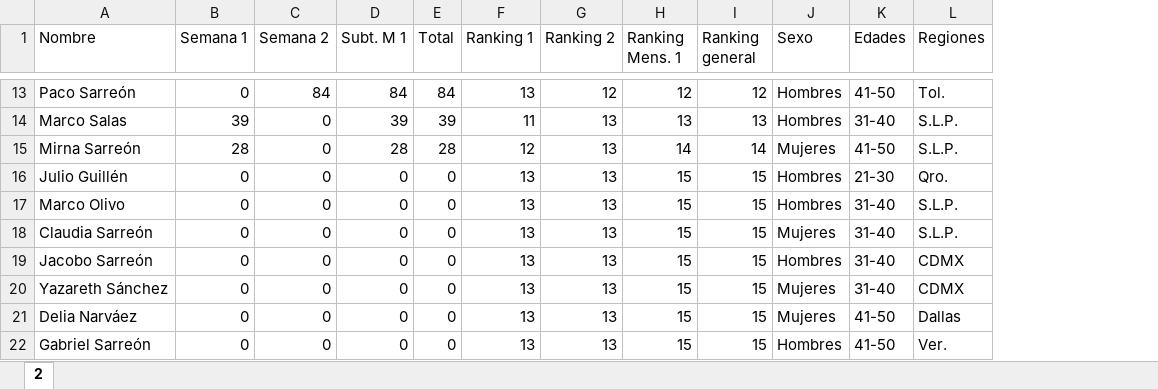
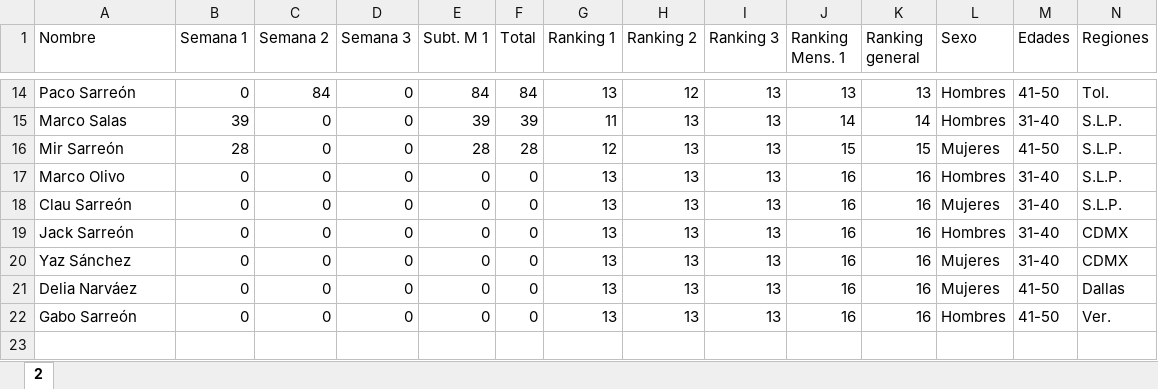
Before and after one commit to rafamartzs/Cuatachos, an Excel workbook: reto_cuatachos.xlsx, sheet 2, drawn as a sheet; only a part is shown, gaps mark what is left out; values as stored, in another font and other column widths than the file's, no borders; removed rows and columns are numbered as before the commit, all else as after; the diff covers the shown part only; the diff names each change by its address in the sheet, - before the commit and + after, or states it on an @@ line.

```diff
--- a/reto_cuatachos.xlsx (sheet 2)
+++ b/reto_cuatachos.xlsx (sheet 2)
+column D (Semana 3), rows 14-22: all 0
+column I (Ranking 3), rows 14-22: all 13
-J14 (Ranking Mens. 1): 12
+J14 (Ranking Mens. 1): 13
-K14 (Ranking general): 12
+K14 (Ranking general): 13
-J15 (Ranking Mens. 1): 13
+J15 (Ranking Mens. 1): 14
-K15 (Ranking general): 13
+K15 (Ranking general): 14
-A16 (Nombre): Mirna Sarreón
+A16 (Nombre): Mir Sarreón
-J16 (Ranking Mens. 1): 14
+J16 (Ranking Mens. 1): 15
-K16 (Ranking general): 14
+K16 (Ranking general): 15
-row 16: Julio Guillén | 0 | 0 | 0 | 0 | 13 | 13 | 15 | 15 | Hombres | 21-30 | Qro.
-J17:J22 (Ranking Mens. 1): 15
+J17:J22 (Ranking Mens. 1): 16
-K17:K22 (Ranking general): 15
+K17:K22 (Ranking general): 16
-A18 (Nombre): Claudia Sarreón
+A18 (Nombre): Clau Sarreón
-A19 (Nombre): Jacobo Sarreón
+A19 (Nombre): Jack Sarreón
-A20 (Nombre): Yazareth Sánchez
+A20 (Nombre): Yaz Sánchez
-A22 (Nombre): Gabriel Sarreón
+A22 (Nombre): Gabo Sarreón
```
Also changed, not shown: 2 added rows, 1 removed row and 26 edited cells elsewhere in this sheet, formulas that keep their value, 1 other file.
